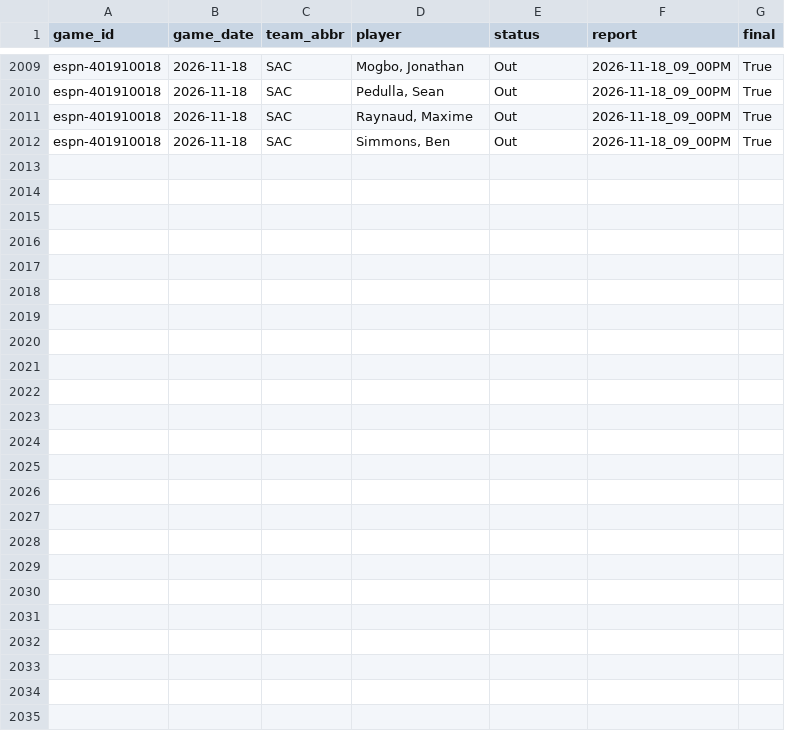
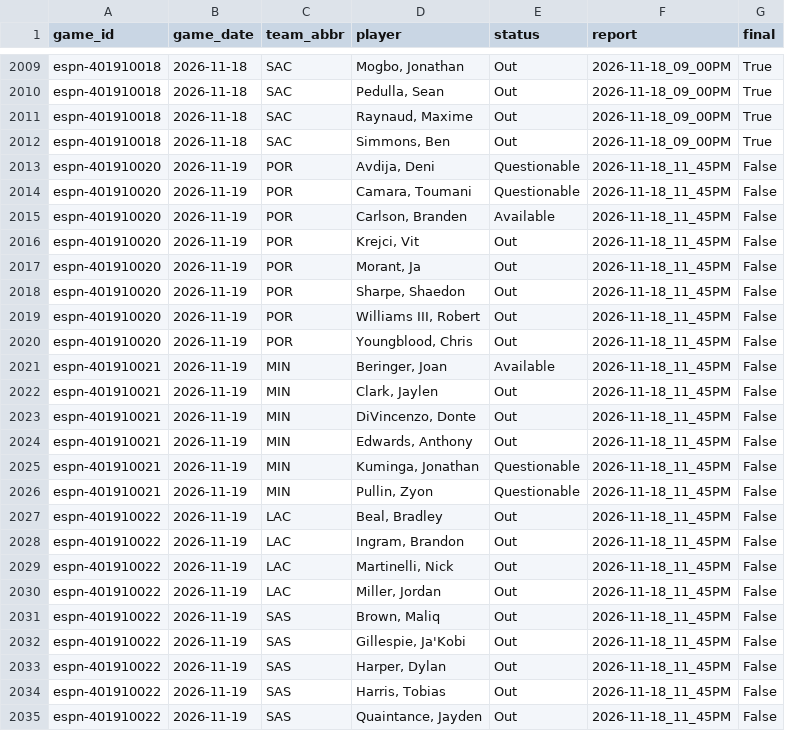
Before and after one commit to z3nsz/nba-prediction, a CSV file: live_state/listings_2026-27.csv, drawn as a sheet; only a part is shown, gaps mark what is left out.

```diff
--- a/live_state/listings_2026-27.csv
+++ b/live_state/listings_2026-27.csv
@@ -2012 +2012,24 @@ espn-401910018,2026-11-18,SAC,"Raynaud, Maxime",Out,2026-11-18_09_00PM,True
 espn-401910018,2026-11-18,SAC,"Simmons, Ben",Out,2026-11-18_09_00PM,True
+espn-401910020,2026-11-19,POR,"Avdija, Deni",Questionable,2026-11-18_11_45PM,False
+espn-401910020,2026-11-19,POR,"Camara, Toumani",Questionable,2026-11-18_11_45PM,False
+espn-401910020,2026-11-19,POR,"Carlson, Branden",Available,2026-11-18_11_45PM,False
+espn-401910020,2026-11-19,POR,"Krejci, Vit",Out,2026-11-18_11_45PM,False
+espn-401910020,2026-11-19,POR,"Morant, Ja",Out,2026-11-18_11_45PM,False
+espn-401910020,2026-11-19,POR,"Sharpe, Shaedon",Out,2026-11-18_11_45PM,False
+espn-401910020,2026-11-19,POR,"Williams III, Robert",Out,2026-11-18_11_45PM,False
+espn-401910020,2026-11-19,POR,"Youngblood, Chris",Out,2026-11-18_11_45PM,False
+espn-401910021,2026-11-19,MIN,"Beringer, Joan",Available,2026-11-18_11_45PM,False
+espn-401910021,2026-11-19,MIN,"Clark, Jaylen",Out,2026-11-18_11_45PM,False
+espn-401910021,2026-11-19,MIN,"DiVincenzo, Donte",Out,2026-11-18_11_45PM,False
+espn-401910021,2026-11-19,MIN,"Edwards, Anthony",Out,2026-11-18_11_45PM,False
+espn-401910021,2026-11-19,MIN,"Kuminga, Jonathan",Questionable,2026-11-18_11_45PM,False
+espn-401910021,2026-11-19,MIN,"Pullin, Zyon",Questionable,2026-11-18_11_45PM,False
+espn-401910022,2026-11-19,LAC,"Beal, Bradley",Out,2026-11-18_11_45PM,False
+espn-401910022,2026-11-19,LAC,"Ingram, Brandon",Out,2026-11-18_11_45PM,False
+espn-401910022,2026-11-19,LAC,"Martinelli, Nick",Out,2026-11-18_11_45PM,False
+espn-401910022,2026-11-19,LAC,"Miller, Jordan",Out,2026-11-18_11_45PM,False
+espn-401910022,2026-11-19,SAS,"Brown, Maliq",Out,2026-11-18_11_45PM,False
+espn-401910022,2026-11-19,SAS,"Gillespie, Ja'Kobi",Out,2026-11-18_11_45PM,False
+espn-401910022,2026-11-19,SAS,"Harper, Dylan",Out,2026-11-18_11_45PM,False
+espn-401910022,2026-11-19,SAS,"Harris, Tobias",Out,2026-11-18_11_45PM,False
+espn-401910022,2026-11-19,SAS,"Quaintance, Jayden",Out,2026-11-18_11_45PM,False
```
Also changed, not shown: live_state/predictions_2026-27.csv, 6 other files.
